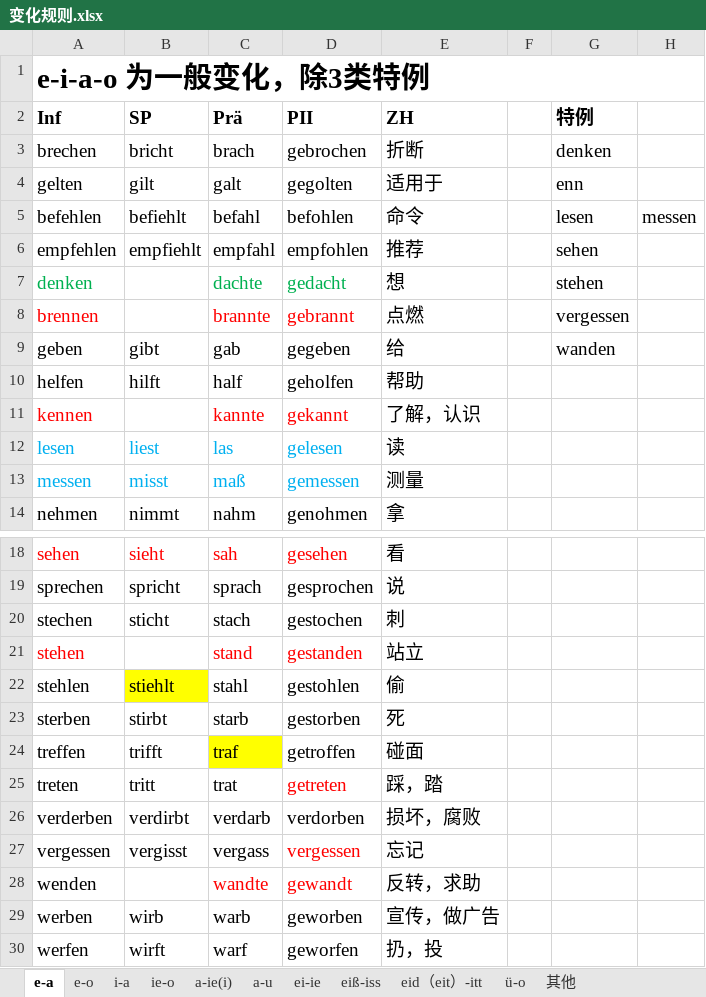
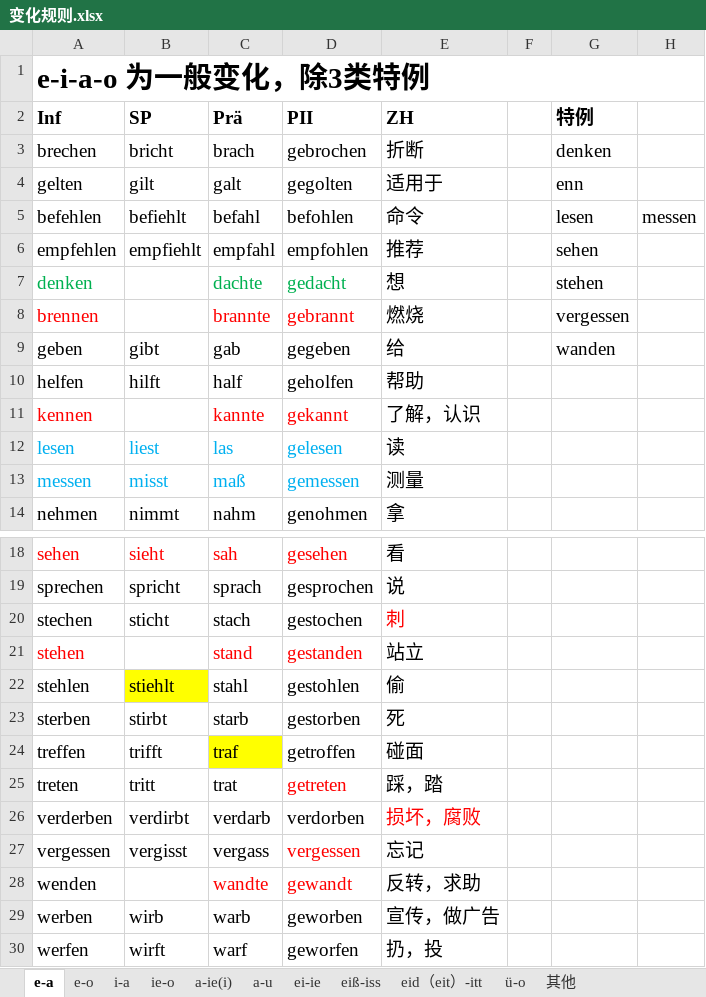
Before and after one commit to p1k0pan/Deutsch, an Excel workbook: 变化规则.xlsx, sheet e-a, drawn as a sheet; only a part is shown, gaps mark what is left out; values as stored, in another font and other column widths than the file's, no borders; the diff names each change by its address in the sheet, - before the commit and + after, or states it on an @@ line.

```diff
--- a/变化规则.xlsx (sheet e-a)
+++ b/变化规则.xlsx (sheet e-a)
-E8 (ZH): 点燃
+E8 (ZH): 燃烧
-E20 text colour: black
+E20 text colour: #FF0000
-E26 text colour: black
+E26 text colour: #FF0000
```
Also changed, not shown: sheet i-a, sheet a-ie(i), 德福词汇/德福词汇.xlsx, 2 other files.
